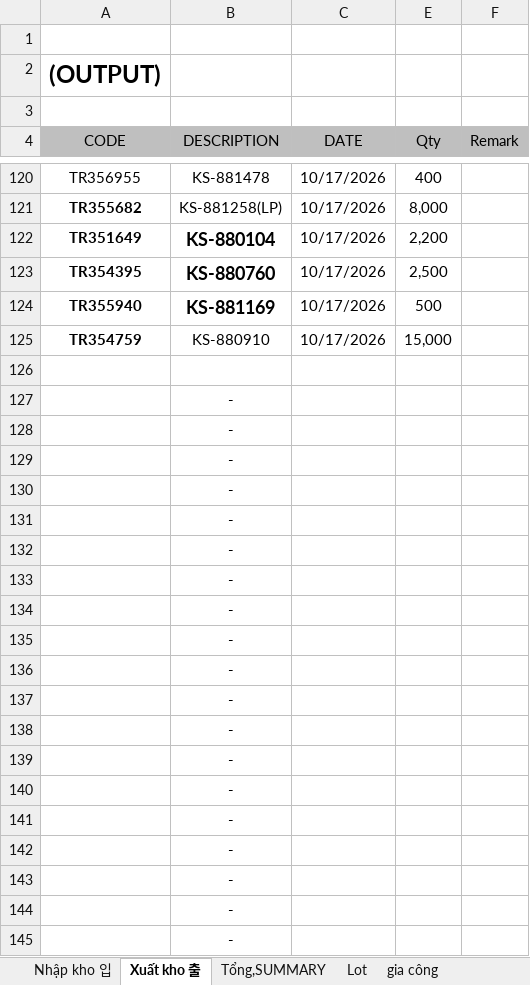
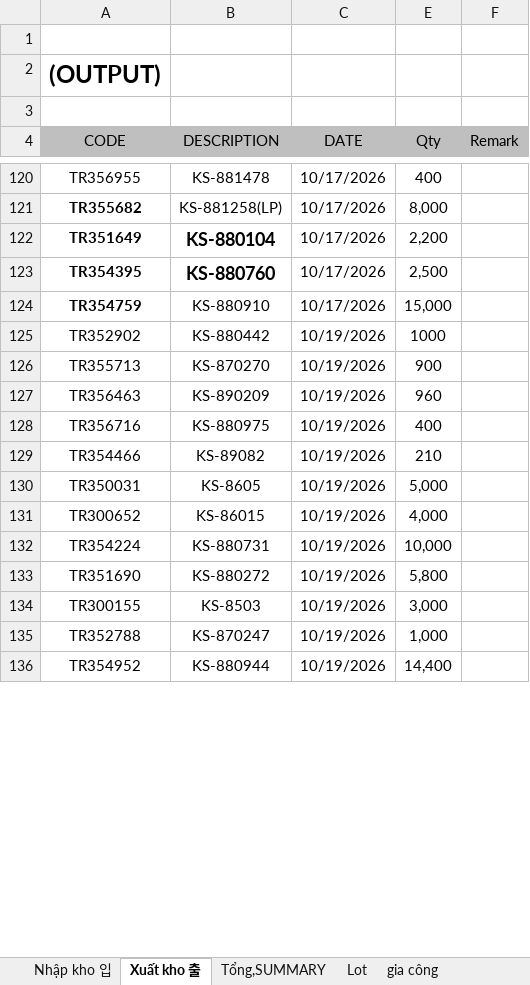
Before and after one commit to skywantae/skywantae.github.io, an Excel workbook: data/stock_sources/vietnam/IC TRAY 2026.10 완재품 재고 매일 보고.xlsx, sheet Xuất kho 출, drawn as a sheet; only a part is shown, gaps mark what is left out; values as stored, in another font and other column widths than the file's, no borders; 1 other sheet too large or unreadable and not compared; removed rows and columns are numbered as before the commit, all else as after; the diff covers the shown part only; the diff names each change by its address in the sheet, - before the commit and + after, or states it on an @@ line.

```diff
--- a/data/stock_sources/vietnam/IC TRAY 2026.10 완재품 재고 매일 보고.xlsx (sheet Xuất kho 출)
+++ b/data/stock_sources/vietnam/IC TRAY 2026.10 완재품 재고 매일 보고.xlsx (sheet Xuất kho 출)
-row 124: TR355940 | KS-881169 | 10/17/2026 | 500
-row 125: (empty)
+row 125: TR352902 | KS-880442 | 10/19/2026 | 1000
-row 127:  | -
-row 128:  | -
-row 129:  | -
-row 130:  | -
-row 131:  | -
-row 132:  | -
-row 133:  | -
-row 134:  | -
-row 135:  | -
-row 136:  | -
-row 137:  | -
-row 138:  | -
-row 139:  | -
-row 140:  | -
-row 141:  | -
-row 142:  | -
-row 143:  | -
-row 144:  | -
-row 145:  | -
+row 126: TR355713 | KS-870270 | 10/19/2026 | 900
+row 127: TR356463 | KS-890209 | 10/19/2026 | 960
+row 128: TR356716 | KS-880975 | 10/19/2026 | 400
+row 129: TR354466 | KS-89082 | 10/19/2026 | 210
+row 130: TR350031 | KS-8605 | 10/19/2026 | 5,000
+row 131: TR300652 | KS-86015 | 10/19/2026 | 4,000
+row 132: TR354224 | KS-880731 | 10/19/2026 | 10,000
+row 133: TR351690 | KS-880272 | 10/19/2026 | 5,800
+row 134: TR300155 | KS-8503 | 10/19/2026 | 3,000
+row 135: TR352788 | KS-870247 | 10/19/2026 | 1,000
+row 136: TR354952 | KS-880944 | 10/19/2026 | 14,400
```
Also changed, not shown: 8 added rows and 1 edited cell elsewhere in this sheet, sheet Lot, sheet Nhập kho 입, sheet gia công, formulas that keep their value, charts or pictures, data/stock_sources/vietnam/vietnam_tray_stock_latest.xlsx, 26 other files.
